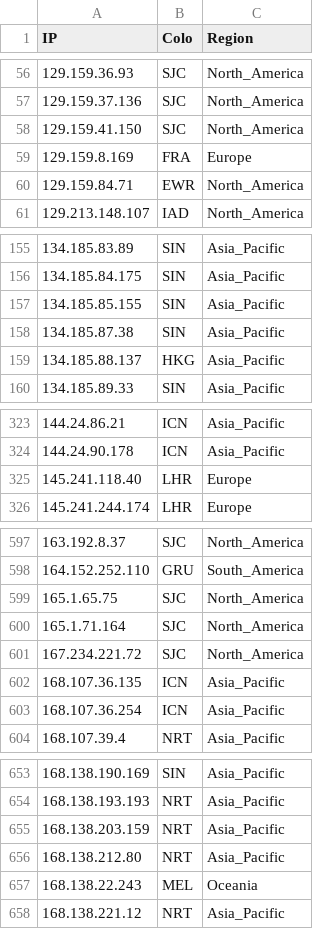
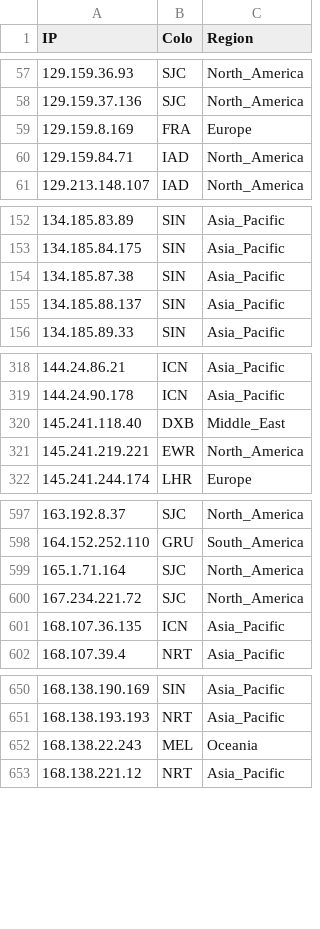
Before and after one commit to FarelRA/proxyip-tracker, a CSV file: result/ips.csv, drawn as a sheet; only a part is shown, gaps mark what is left out; the diff covers the shown part only.

```diff
--- a/result/ips.csv
+++ b/result/ips.csv
@@ -57,5 +58,4 @@ IP,Colo,Region
 129.159.37.136,SJC,North_America
-129.159.41.150,SJC,North_America
 129.159.8.169,FRA,Europe
-129.159.84.71,EWR,North_America
+129.159.84.71,IAD,North_America
 129.213.148.107,IAD,North_America
@@ -156,5 +153,4 @@ IP,Colo,Region
 134.185.84.175,SIN,Asia_Pacific
-134.185.85.155,SIN,Asia_Pacific
 134.185.87.38,SIN,Asia_Pacific
-134.185.88.137,HKG,Asia_Pacific
+134.185.88.137,SIN,Asia_Pacific
 134.185.89.33,SIN,Asia_Pacific
@@ -324,3 +319,4 @@ IP,Colo,Region
 144.24.90.178,ICN,Asia_Pacific
-145.241.118.40,LHR,Europe
+145.241.118.40,DXB,Middle_East
+145.241.219.221,EWR,North_America
 145.241.244.174,LHR,Europe
@@ -598,3 +598,2 @@ IP,Colo,Region
 164.152.252.110,GRU,South_America
-165.1.65.75,SJC,North_America
 165.1.71.164,SJC,North_America
@@ -602,3 +601,2 @@ IP,Colo,Region
 168.107.36.135,ICN,Asia_Pacific
-168.107.36.254,ICN,Asia_Pacific
 168.107.39.4,NRT,Asia_Pacific
@@ -654,4 +651,2 @@ IP,Colo,Region
 168.138.193.193,NRT,Asia_Pacific
-168.138.203.159,NRT,Asia_Pacific
-168.138.212.80,NRT,Asia_Pacific
 168.138.22.243,MEL,Oceania
```
Also changed, not shown: 17 added rows, 18 removed rows and 26 edited cells elsewhere in this file, result/domains-ips.csv, result/tested-ips.csv.
